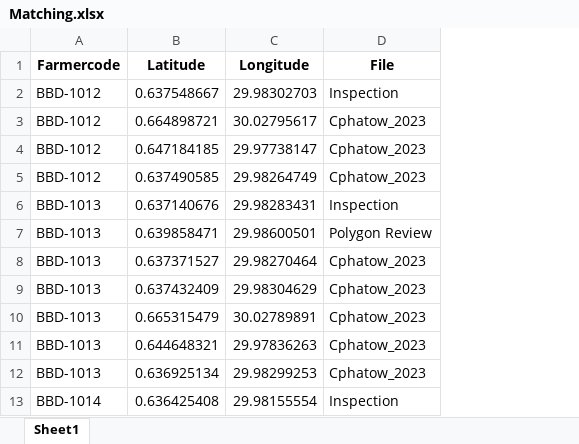
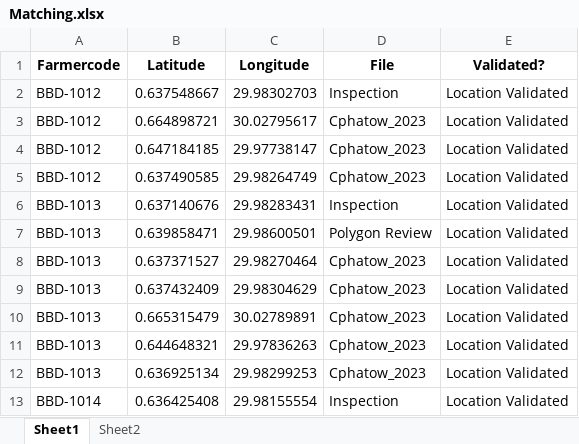
Before and after one commit to tuyishimeandrew/GPS-Matching, an Excel workbook: Matching.xlsx, sheet Sheet1, drawn as a sheet; only a part is shown; values as stored, in another font and other column widths than the file's, no borders; the diff names each change by its address in the sheet, - before the commit and + after, or states it on an @@ line.

```diff
--- a/Matching.xlsx (sheet Sheet1)
+++ b/Matching.xlsx (sheet Sheet1)
+sheet tab: Sheet2
+column E (Validated?), rows 2-13: all Location Validated
```
